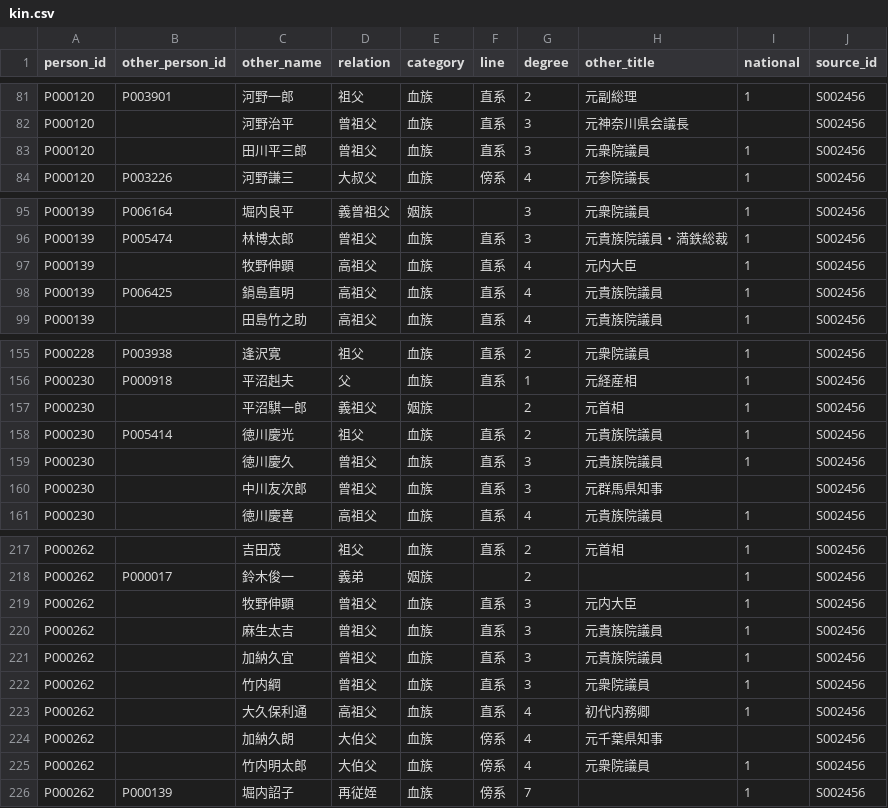
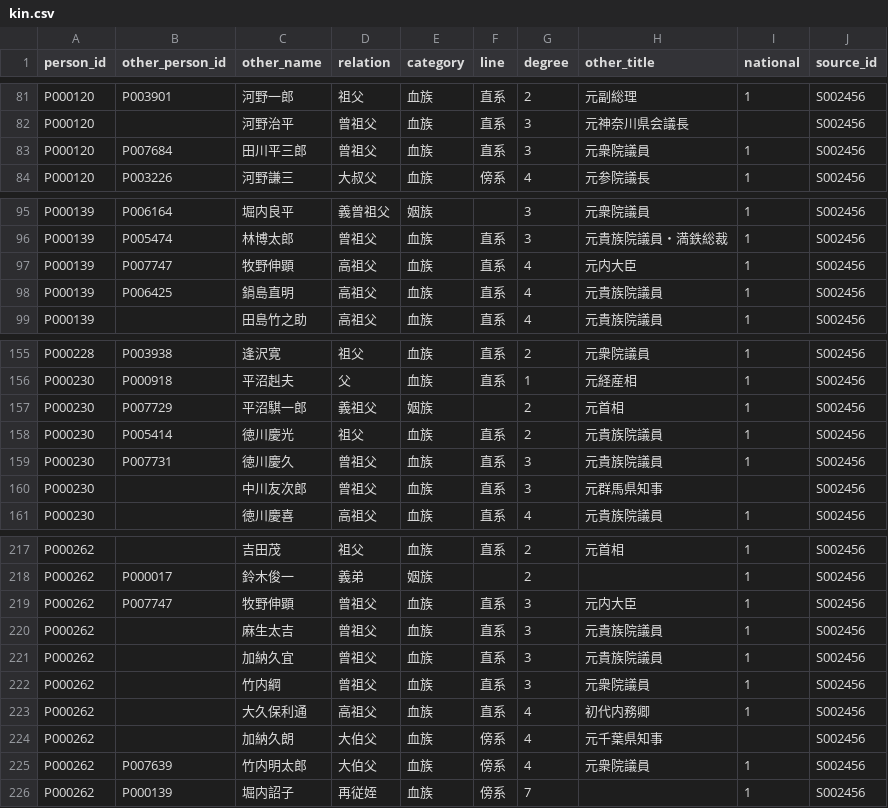
Before and after one commit to s2202-3099/kokkai-soran, a CSV file: data/kin.csv, drawn as a sheet; only a part is shown, gaps mark what is left out; the diff covers the shown part only.

```diff
--- a/data/kin.csv
+++ b/data/kin.csv
@@ -82,3 +82,3 @@ P000120,P003901,河野一郎,祖父,血族,直系,2,元副総理,1,S002456
 P000120,,河野治平,曾祖父,血族,直系,3,元神奈川県会議長,,S002456
-P000120,,田川平三郎,曾祖父,血族,直系,3,元衆院議員,1,S002456
+P000120,P007684,田川平三郎,曾祖父,血族,直系,3,元衆院議員,1,S002456
 P000120,P003226,河野謙三,大叔父,血族,傍系,4,元参院議長,1,S002456
@@ -96,3 +96,3 @@ P000139,P006164,堀内良平,義曾祖父,姻族,,3,元衆院議員,1,S002456
 P000139,P005474,林博太郎,曾祖父,血族,直系,3,元貴族院議員・満鉄総裁,1,S002456
-P000139,,牧野伸顕,高祖父,血族,直系,4,元内大臣,1,S002456
+P000139,P007747,牧野伸顕,高祖父,血族,直系,4,元内大臣,1,S002456
 P000139,P006425,鍋島直明,高祖父,血族,直系,4,元貴族院議員,1,S002456
@@ -156,5 +156,5 @@ P000228,P003938,逢沢寛,祖父,血族,直系,2,元衆院議員,1,S002456
 P000230,P000918,平沼赳夫,父,血族,直系,1,元経産相,1,S002456
-P000230,,平沼騏一郎,義祖父,姻族,,2,元首相,1,S002456
+P000230,P007729,平沼騏一郎,義祖父,姻族,,2,元首相,1,S002456
 P000230,P005414,徳川慶光,祖父,血族,直系,2,元貴族院議員,1,S002456
-P000230,,徳川慶久,曾祖父,血族,直系,3,元貴族院議員,1,S002456
+P000230,P007731,徳川慶久,曾祖父,血族,直系,3,元貴族院議員,1,S002456
 P000230,,中川友次郎,曾祖父,血族,直系,3,元群馬県知事,,S002456
@@ -218,3 +218,3 @@ P000262,,吉田茂,祖父,血族,直系,2,元首相,1,S002456
 P000262,P000017,鈴木俊一,義弟,姻族,,2,,1,S002456
-P000262,,牧野伸顕,曾祖父,血族,直系,3,元内大臣,1,S002456
+P000262,P007747,牧野伸顕,曾祖父,血族,直系,3,元内大臣,1,S002456
 P000262,,麻生太吉,曾祖父,血族,直系,3,元貴族院議員,1,S002456
@@ -224,3 +224,3 @@ P000262,,大久保利通,高祖父,血族,直系,4,初代内務卿,1,S002456
 P000262,,加納久朗,大伯父,血族,傍系,4,元千葉県知事,,S002456
-P000262,,竹内明太郎,大伯父,血族,傍系,4,元衆院議員,1,S002456
+P000262,P007639,竹内明太郎,大伯父,血族,傍系,4,元衆院議員,1,S002456
 P000262,P000139,堀内詔子,再従姪,血族,傍系,7,,1,S002456
```
Also changed, not shown: 1 edited cell elsewhere in this file, data/aliases.csv, data/districts.csv, 11 other files.
